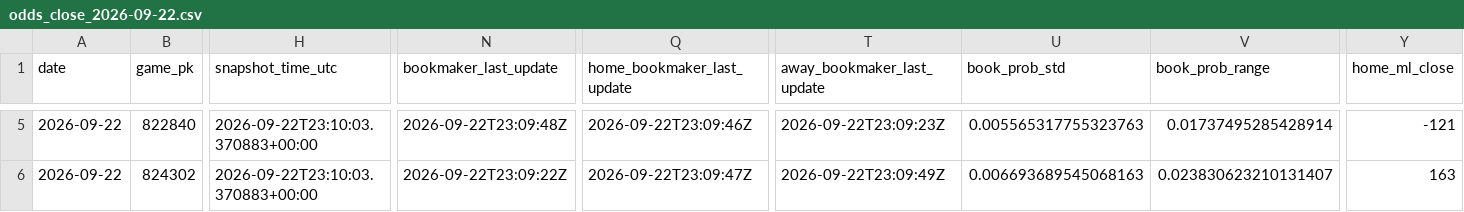
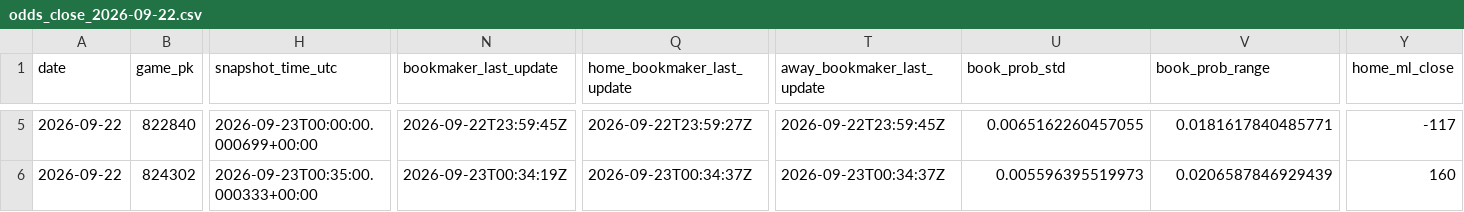
Before and after one commit to hatpat10/mlb-model-v2, a CSV file: data/raw/odds_close_2026-09-22.csv, drawn as a sheet; only a part is shown, gaps mark what is left out; the diff covers the shown part only; the diff names each change by its address in the sheet, - before the commit and + after, or states it on an @@ line.

```diff
--- a/data/raw/odds_close_2026-09-22.csv
+++ b/data/raw/odds_close_2026-09-22.csv
-H5 (snapshot_time_utc): 2026-09-22T23:10:03.370883+00:00
+H5 (snapshot_time_utc): 2026-09-23T00:00:00.000699+00:00
-N5 (bookmaker_last_update): 2026-09-22T23:09:48Z
+N5 (bookmaker_last_update): 2026-09-22T23:59:45Z
-Q5 (home_bookmaker_last_update): 2026-09-22T23:09:46Z
+Q5 (home_bookmaker_last_update): 2026-09-22T23:59:27Z
-T5 (away_bookmaker_last_update): 2026-09-22T23:09:23Z
+T5 (away_bookmaker_last_update): 2026-09-22T23:59:45Z
-U5 (book_prob_std): 0.005565317755323763
+U5 (book_prob_std): 0.0065162260457055
-V5 (book_prob_range): 0.01737495285428914
+V5 (book_prob_range): 0.0181617840485771
-Y5 (home_ml_close): -121
+Y5 (home_ml_close): -117
-H6 (snapshot_time_utc): 2026-09-22T23:10:03.370883+00:00
+H6 (snapshot_time_utc): 2026-09-23T00:35:00.000333+00:00
-N6 (bookmaker_last_update): 2026-09-22T23:09:22Z
+N6 (bookmaker_last_update): 2026-09-23T00:34:19Z
-Q6 (home_bookmaker_last_update): 2026-09-22T23:09:47Z
+Q6 (home_bookmaker_last_update): 2026-09-23T00:34:37Z
-T6 (away_bookmaker_last_update): 2026-09-22T23:09:49Z
+T6 (away_bookmaker_last_update): 2026-09-23T00:34:37Z
-U6 (book_prob_std): 0.006693689545068163
+U6 (book_prob_std): 0.005596395519973
-V6 (book_prob_range): 0.023830623210131407
+V6 (book_prob_range): 0.0206587846929439
-Y6 (home_ml_close): 163
+Y6 (home_ml_close): 160
```
Also changed, not shown: 84 edited cells elsewhere in this file, 3 other files.
